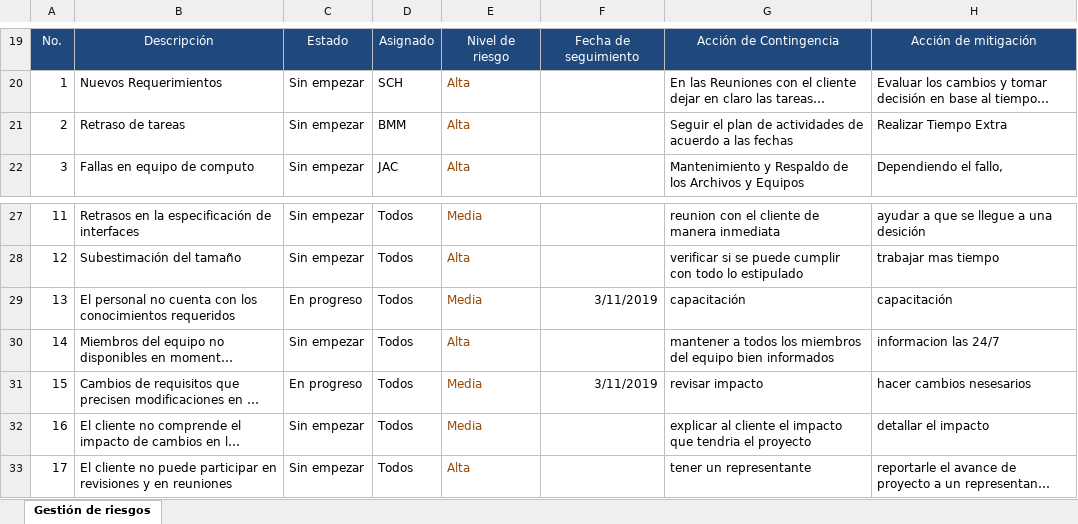
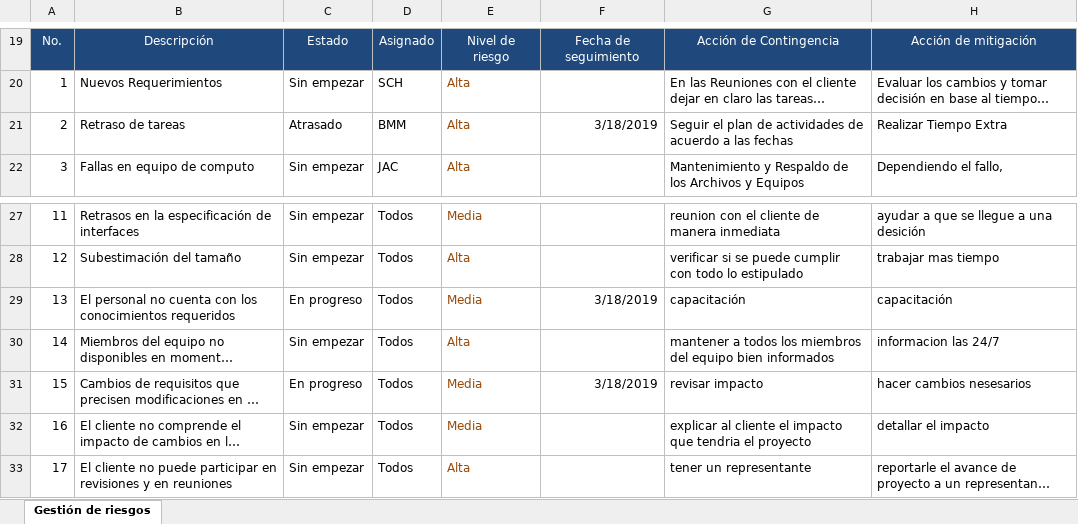
Before and after one commit to AlanLoya/Punto-de-Acceso, an Excel workbook: Segimiento de riesgo/Seguimientos de riesgos_Semana_1.xlsx, sheet Gestión de riesgos, drawn as a sheet; only a part is shown, gaps mark what is left out; long unchanged cells end in …; values as stored, in another font and other column widths than the file's, no borders; charts and pictures not drawn; the diff names each change by its address in the sheet, - before the commit and + after, or states it on an @@ line.

```diff
--- a/Segimiento de riesgo/Seguimientos de riesgos_Semana_1.xlsx (sheet Gestión de riesgos)
+++ b/Segimiento de riesgo/Seguimientos de riesgos_Semana_1.xlsx (sheet Gestión de riesgos)
-C21: Sin empezar
+C21: Atrasado
-F21: (empty)
+F21: 3/18/2019
-F29: 3/11/2019
+F29: 3/18/2019
-F31: 3/11/2019
+F31: 3/18/2019
```
Also changed, not shown: Segimiento de riesgo/Seguimientos de riesgos_Semana_2.xlsx, Segimiento de riesgo/Seguimientos de riesgos_Semana_5.xlsx, 31 other files.
